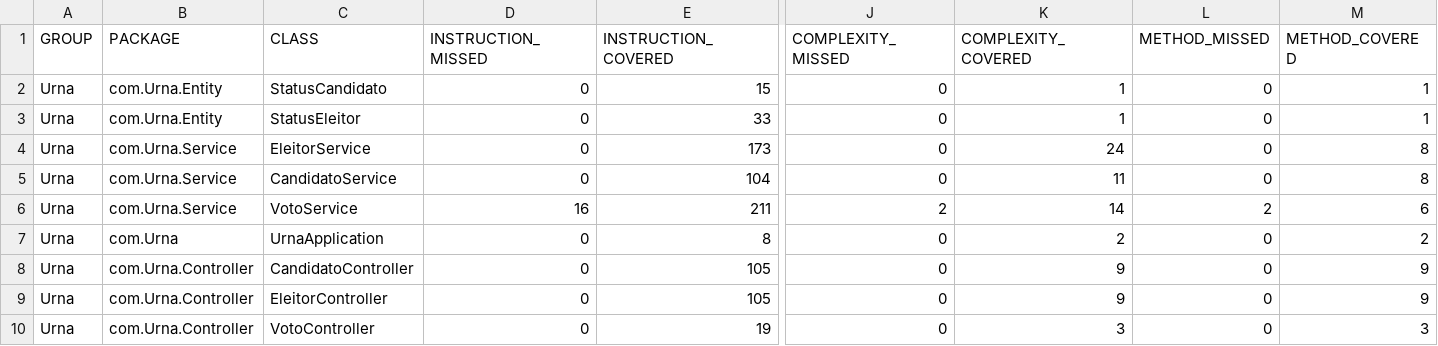
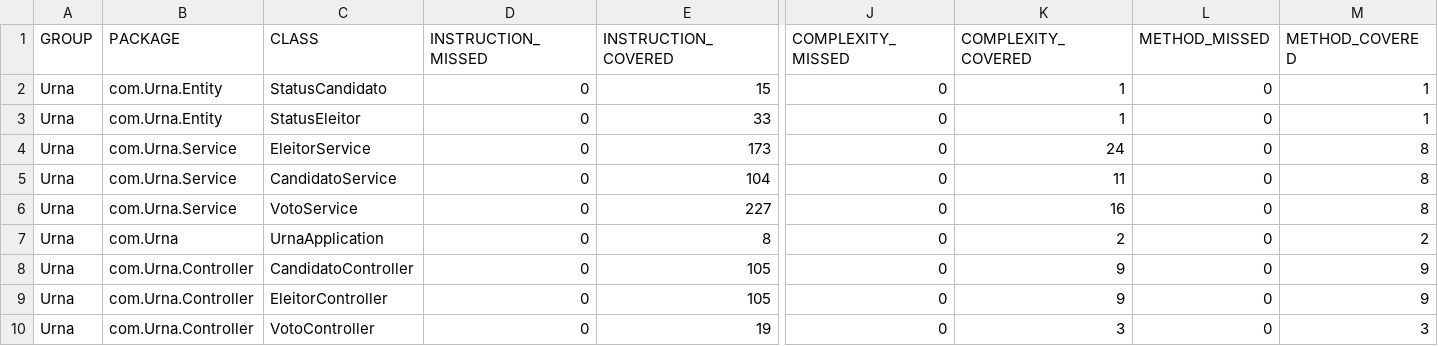
Before and after one commit to felipecamil01/FACULDADE_PERIODO4, a CSV file: Urna/target/site/jacoco/jacoco.csv, drawn as a sheet; only a part is shown, gaps mark what is left out; the diff names each change by its address in the sheet, - before the commit and + after, or states it on an @@ line.

```diff
--- a/Urna/target/site/jacoco/jacoco.csv
+++ b/Urna/target/site/jacoco/jacoco.csv
-D6 (INSTRUCTION_MISSED): 16
+D6 (INSTRUCTION_MISSED): 0
-E6 (INSTRUCTION_COVERED): 211
+E6 (INSTRUCTION_COVERED): 227
-J6 (COMPLEXITY_MISSED): 2
+J6 (COMPLEXITY_MISSED): 0
-K6 (COMPLEXITY_COVERED): 14
+K6 (COMPLEXITY_COVERED): 16
-L6 (METHOD_MISSED): 2
+L6 (METHOD_MISSED): 0
-M6 (METHOD_COVERED): 6
+M6 (METHOD_COVERED): 8
```
Also changed, not shown: 31 other files.
